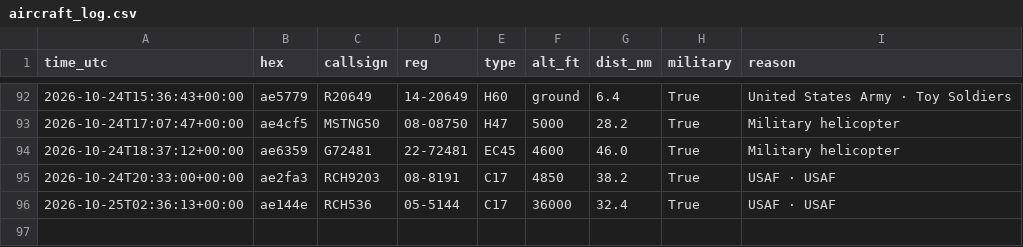
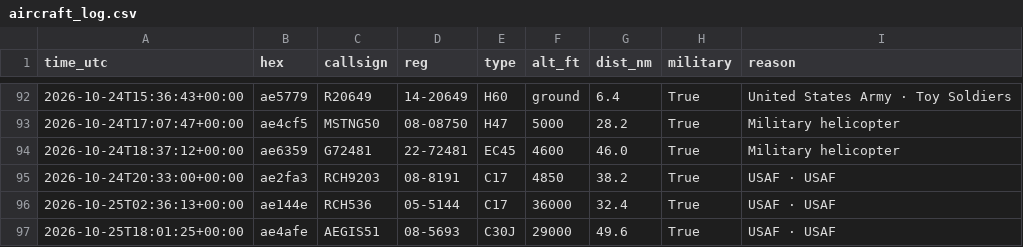
Before and after one commit to kkozinski11/aircraft-alerts, a CSV file: aircraft_log.csv, drawn as a sheet; only a part is shown, gaps mark what is left out; the diff names each change by its address in the sheet, - before the commit and + after, or states it on an @@ line.

```diff
--- a/aircraft_log.csv
+++ b/aircraft_log.csv
+row 97: 2026-10-25T18:01:25+00:00 | ae4afe | AEGIS51 | 08-5693 | C30J | 29000 | 49.6 | True | USAF · USAF
```
Also changed, not shown: 1 other file.
